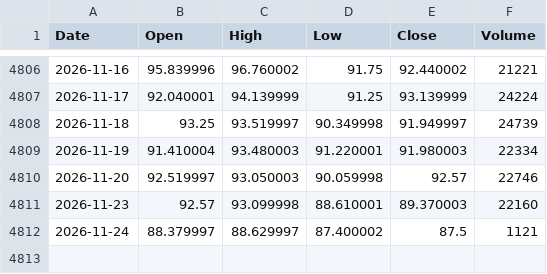
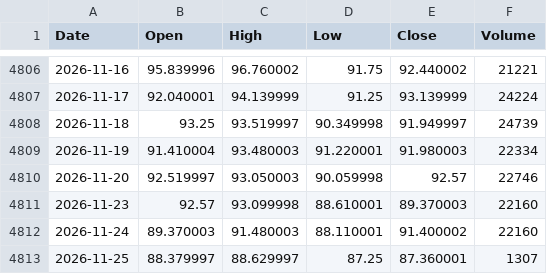
Before and after one commit to flytothejy/market-data, a CSV file: data/BZ_F.csv, drawn as a sheet; only a part is shown, gaps mark what is left out.

```diff
--- a/data/BZ_F.csv
+++ b/data/BZ_F.csv
@@ -4811,2 +4811,3 @@ Date,Open,High,Low,Close,Volume
 2026-11-23,92.57,93.099998,88.610001,89.370003,22160
-2026-11-24,88.379997,88.629997,87.400002,87.5,1121
+2026-11-24,89.370003,91.480003,88.110001,91.400002,22160
+2026-11-25,88.379997,88.629997,87.25,87.360001,1307
```
Also changed, not shown: data/CL_F.csv, data/GC_F.csv, 33 other files.
